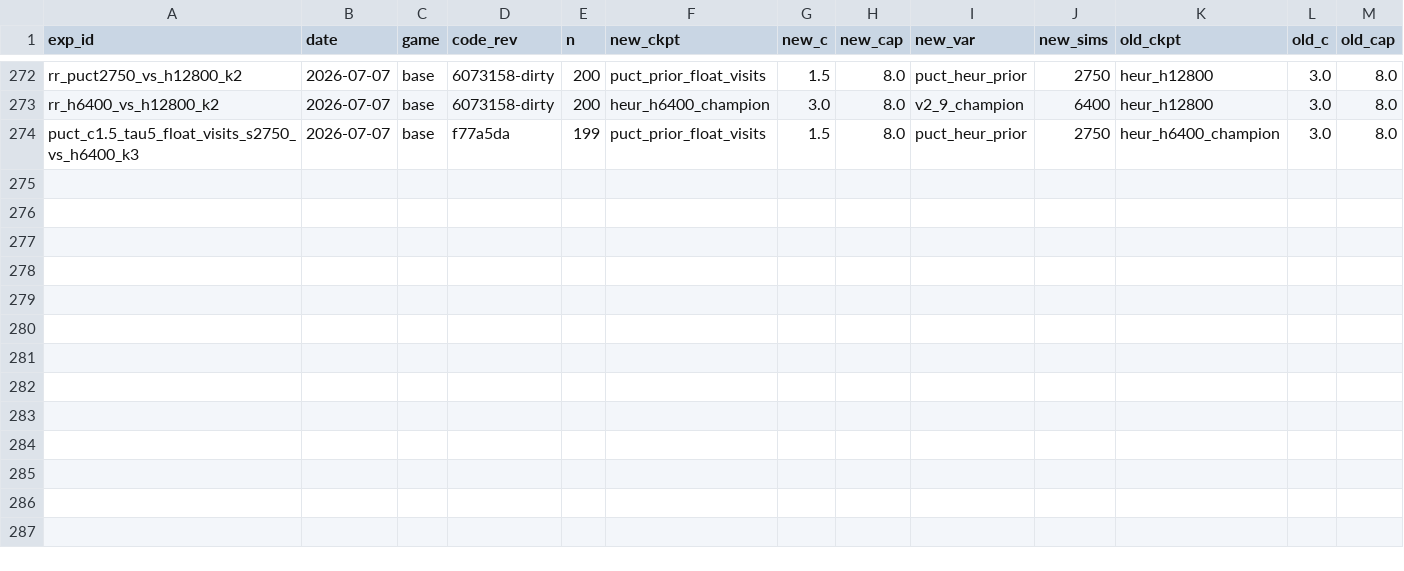
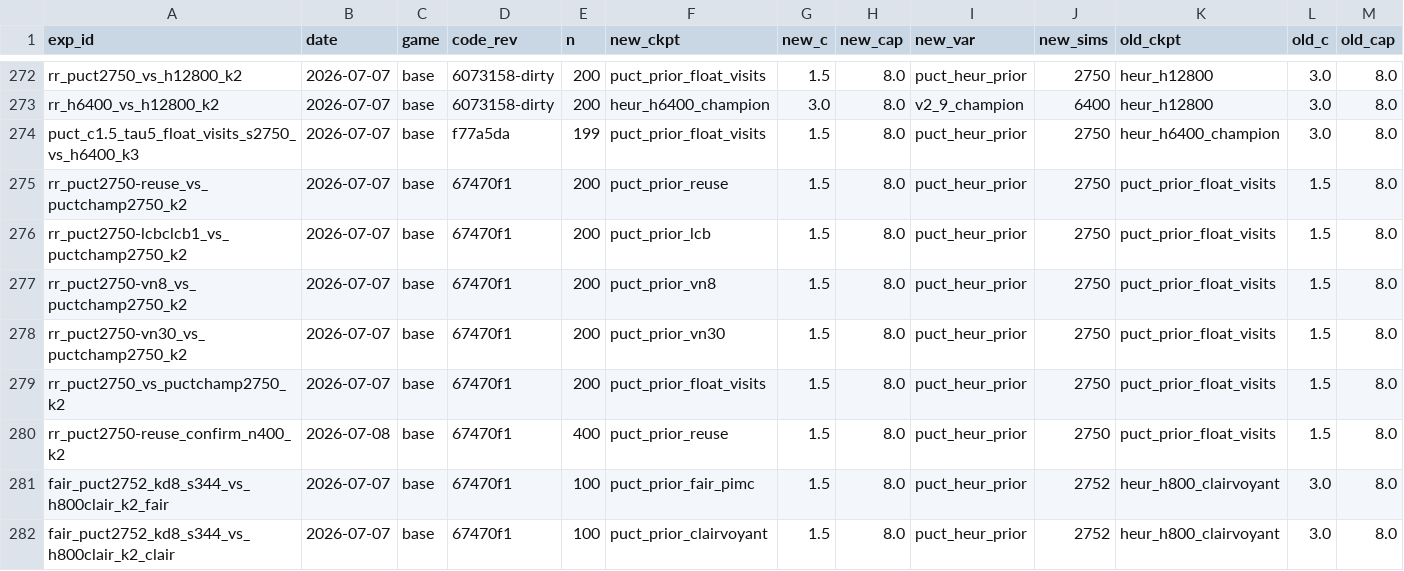
Before and after one commit to dentaljosh/carcassone, a CSV file: experiments/results.csv, drawn as a sheet; only a part is shown, gaps mark what is left out; rows hold the shown columns only; the diff names each change by its address in the sheet, - before the commit and + after, or states it on an @@ line.

```diff
--- a/experiments/results.csv
+++ b/experiments/results.csv
+row 275: rr_puct2750-reuse_vs_puctchamp2750_k2 | 2026-07-07 | base | 67470f1 | 200 | puct_prior_reuse | 1.5 | 8.0 | puct_heur_prior | 2750 | puct_prior_float_visits | 1.5 | 8.0
+row 276: rr_puct2750-lcbclcb1_vs_puctchamp2750_k2 | 2026-07-07 | base | 67470f1 | 200 | puct_prior_lcb | 1.5 | 8.0 | puct_heur_prior | 2750 | puct_prior_float_visits | 1.5 | 8.0
+row 277: rr_puct2750-vn8_vs_puctchamp2750_k2 | 2026-07-07 | base | 67470f1 | 200 | puct_prior_vn8 | 1.5 | 8.0 | puct_heur_prior | 2750 | puct_prior_float_visits | 1.5 | 8.0
+row 278: rr_puct2750-vn30_vs_puctchamp2750_k2 | 2026-07-07 | base | 67470f1 | 200 | puct_prior_vn30 | 1.5 | 8.0 | puct_heur_prior | 2750 | puct_prior_float_visits | 1.5 | 8.0
+row 279: rr_puct2750_vs_puctchamp2750_k2 | 2026-07-07 | base | 67470f1 | 200 | puct_prior_float_visits | 1.5 | 8.0 | puct_heur_prior | 2750 | puct_prior_float_visits | 1.5 | 8.0
+row 280: rr_puct2750-reuse_confirm_n400_k2 | 2026-07-08 | base | 67470f1 | 400 | puct_prior_reuse | 1.5 | 8.0 | puct_heur_prior | 2750 | puct_prior_float_visits | 1.5 | 8.0
+row 281: fair_puct2752_kd8_s344_vs_h800clair_k2_fair | 2026-07-07 | base | 67470f1 | 100 | puct_prior_fair_pimc | 1.5 | 8.0 | puct_heur_prior | 2752 | heur_h800_clairvoyant | 3.0 | 8.0
+row 282: fair_puct2752_kd8_s344_vs_h800clair_k2_clair | 2026-07-07 | base | 67470f1 | 100 | puct_prior_clairvoyant | 1.5 | 8.0 | puct_heur_prior | 2752 | heur_h800_clairvoyant | 3.0 | 8.0
```
Also changed, not shown: governance/CLAIM_REGISTRY.csv, 5 other files.
